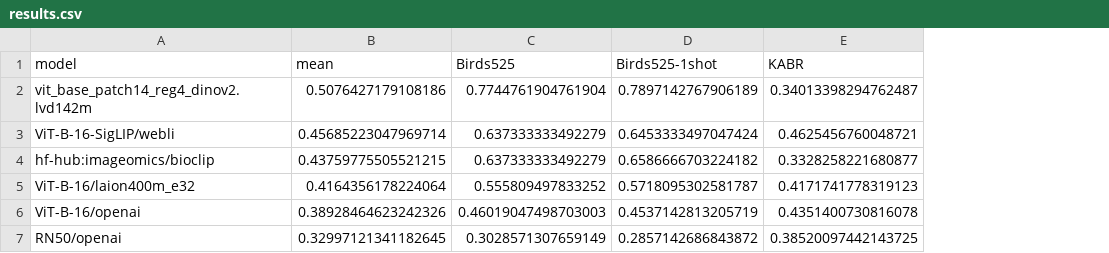
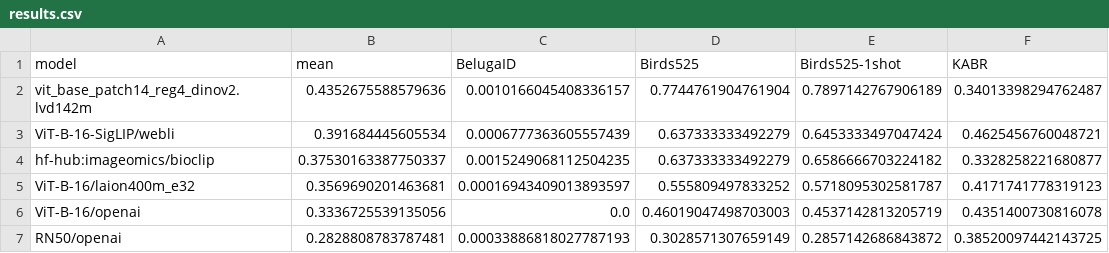
Before and after one commit to samuelstevens/biobench, a CSV file: reports/results.csv, drawn as a sheet; only a part is shown; the diff names each change by its address in the sheet, - before the commit and + after, or states it on an @@ line.

Commit message:
Add BelugaID

```diff
--- a/reports/results.csv
+++ b/reports/results.csv
+column C (BelugaID), rows 2-7: 0.0010166045408336157 | 0.0006777363605557439 | 0.0015249068112504235 | 0.00016943409013893597 | 0.0 | 0.00033886818027787193
-B2 (mean): 0.5076427179108186
+B2 (mean): 0.4352675588579636
-B3 (mean): 0.45685223047969714
+B3 (mean): 0.391684445605534
-B4 (mean): 0.43759775505521215
+B4 (mean): 0.37530163387750337
-B5 (mean): 0.4164356178224064
+B5 (mean): 0.3569690201463681
-B6 (mean): 0.38928464623242326
+B6 (mean): 0.3336725539135056
-B7 (mean): 0.32997121341182645
+B7 (mean): 0.2828808783787481
```
Also changed, not shown: 9 other files.
